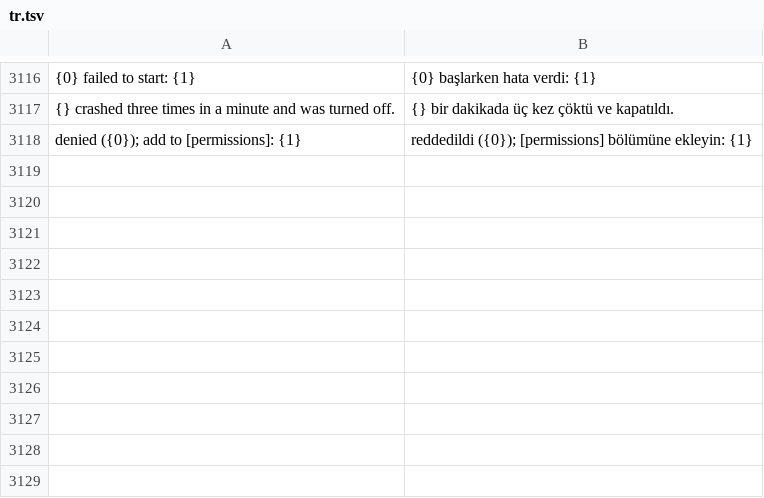
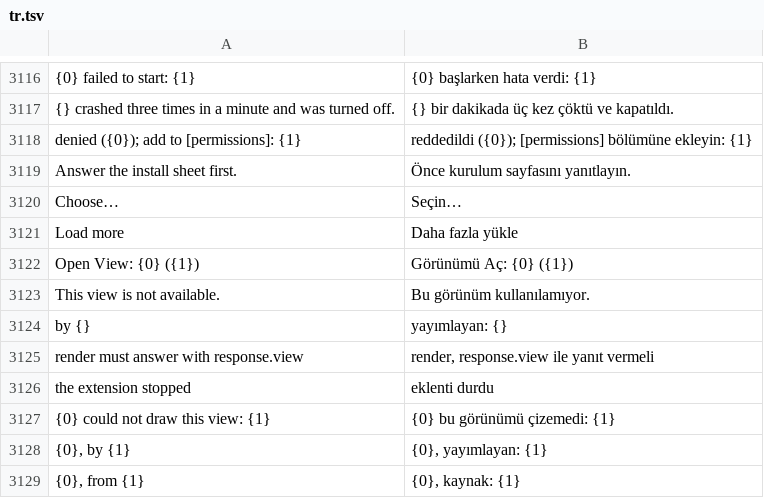
Before and after one commit to doancan/codeyard, a TSV file: crates/app/locales/tr.tsv, drawn as a sheet; only a part is shown, gaps mark what is left out; the diff names each change by its address in the sheet, - before the commit and + after, or states it on an @@ line.

Commit message:
Extension views in the window: sidebar, panel and editor places, rendering, keyboard and screen readers

```diff
--- a/crates/app/locales/tr.tsv
+++ b/crates/app/locales/tr.tsv
+row 3119: Answer the install sheet first. | Önce kurulum sayfasını yanıtlayın.
+row 3120: Choose… | Seçin…
+row 3121: Load more | Daha fazla yükle
+row 3122: Open View: {0} ({1}) | Görünümü Aç: {0} ({1})
+row 3123: This view is not available. | Bu görünüm kullanılamıyor.
+row 3124: by {} | yayımlayan: {}
+row 3125: render must answer with response.view | render, response.view ile yanıt vermeli
+row 3126: the extension stopped | eklenti durdu
+row 3127: {0} could not draw this view: {1} | {0} bu görünümü çizemedi: {1}
+row 3128: {0}, by {1} | {0}, yayımlayan: {1}
+row 3129: {0}, from {1} | {0}, kaynak: {1}
```
Also changed, not shown: crates/app/locales/template.tsv, 22 other files.
